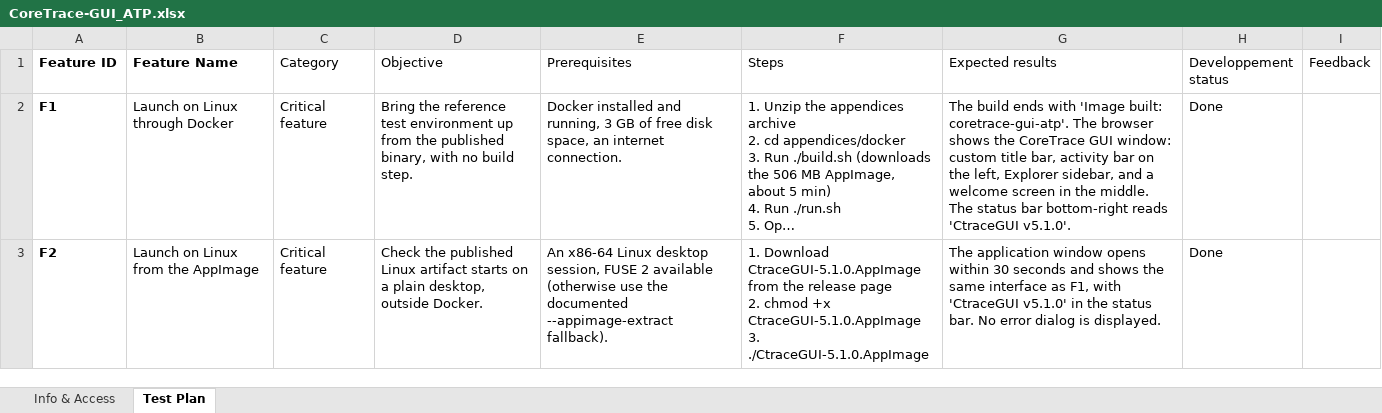
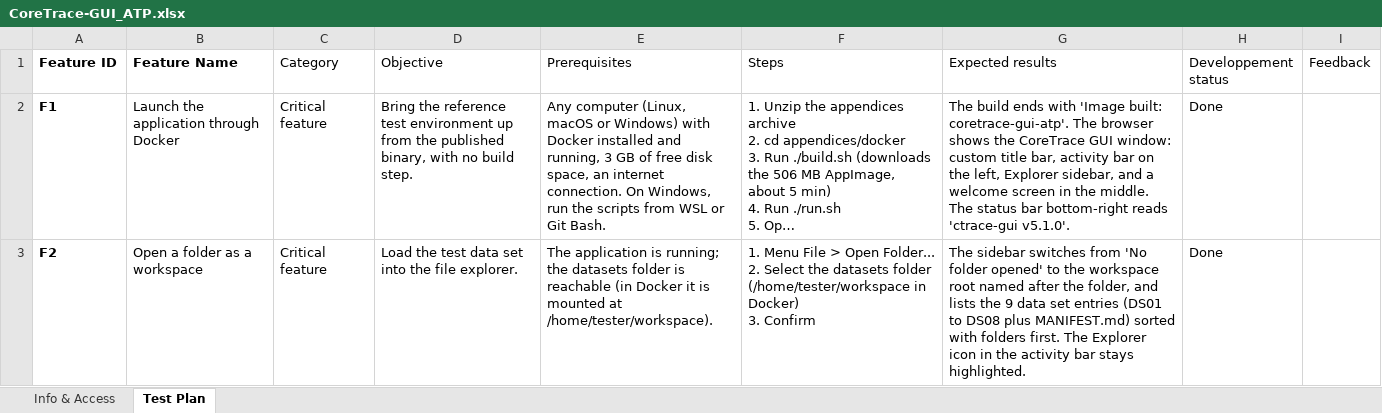
Before and after one commit to CoreTrace/coretrace-gui, an Excel workbook: atp/CoreTrace-GUI_ATP.xlsx, sheet Test Plan, drawn as a sheet; only a part is shown; long unchanged cells end in …; values as stored, in another font and other column widths than the file's, no borders; conditional formats and table styles not drawn; ↵ is a line break in a cell; the diff covers the shown part only; the diff names each change by its address in the sheet, - before the commit and + after, or states it on an @@ line.

Commit message:
docs(atp): trim the test plan to 24 Docker-only scenarios
Keep the scenarios worth demonstrating, drop the OS-specific ones so the
plan is reproducible on any machine with Docker, renumber F1 to F24 and
add a Getting started section to the Info & Access tab.

Fix the Docker environment along the way: the AppImage now extracts under
amd64 emulation on Apple Silicon, git is installed for the git scenario,
and the app config lives in a named volume so session restore survives a
container restart.

```diff
--- a/atp/CoreTrace-GUI_ATP.xlsx (sheet Test Plan)
+++ b/atp/CoreTrace-GUI_ATP.xlsx (sheet Test Plan)
-B2 (Feature Name): Launch on Linux through Docker
+B2 (Feature Name): Launch the application through Docker
-E2 (Prerequisites): Docker installed and running, 3 GB of free disk space, an internet connection.
+E2 (Prerequisites): Any computer (Linux, macOS or Windows) with Docker installed and running, 3 GB of free disk space, an internet connection. On Windows, run the scripts from WSL or Git Bash.
-G2 (Expected results): …bottom-right reads 'CtraceGUI v5.1.0'.
+G2 (Expected results): …bottom-right reads 'ctrace-gui v5.1.0'.
-B3 (Feature Name): Launch on Linux from the AppImage
+B3 (Feature Name): Open a folder as a workspace
-D3 (Objective): Check the published Linux artifact starts on a plain desktop, outside Docker.
+D3 (Objective): Load the test data set into the file explorer.
-E3 (Prerequisites): An x86-64 Linux desktop session, FUSE 2 available (otherwise use the documented --appimage-extract fallback).
+E3 (Prerequisites): The application is running; the datasets folder is reachable (in Docker it is mounted at /home/tester/workspace).
-F3 (Steps): 1. Download CtraceGUI-5.1.0.AppImage from the release page ↵ 2. chmod +x CtraceGUI-5.1.0.AppImage ↵ 3. ./CtraceGUI-5.1.0.AppImage
+F3 (Steps): 1. Menu File > Open Folder... ↵ 2. Select the datasets folder (/home/tester/workspace in Docker) ↵ 3. Confirm
-G3 (Expected results): The application window opens within 30 seconds and shows the same interface as F1, with 'CtraceGUI v5.1.0' in the status bar. No error dialog is displayed.
+G3 (Expected results): The sidebar switches from 'No folder opened' to the workspace root named after the folder, and lists the 9 data set entries (DS01 to DS08 plus MANIFEST.md) sorted with folders first. The Explorer icon in the activity bar stays highlighted.
```
Also changed, not shown: 33 removed rows, 117 edited cells and cell formats elsewhere in this sheet, sheet Info & Access, 7 other files.
